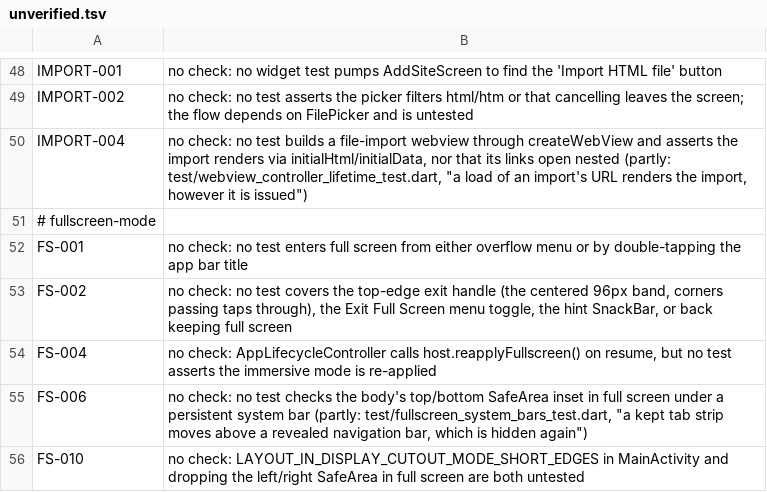
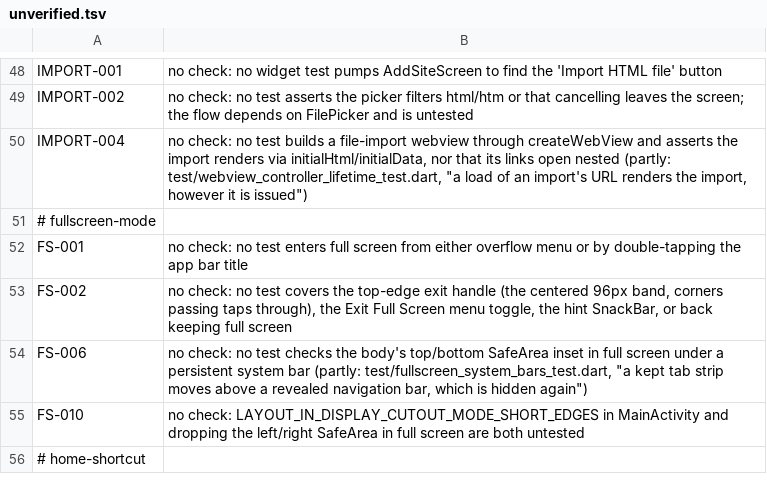
Before and after one commit to theoden8/webspace_app, a TSV file: openspec/unverified.tsv, drawn as a sheet; only a part is shown, gaps mark what is left out; the shorter side is filled out with more unchanged rows; the diff names each change by its address in the sheet, - before the commit and + after, or states it on an @@ line.

```diff
--- a/openspec/unverified.tsv
+++ b/openspec/unverified.tsv
-row 54: FS-004 | no check: AppLifecycleController calls host.reapplyFullscreen() on resume, but no test asserts the immersive mode is re-applied
```
Also changed, not shown: 2 other files.
